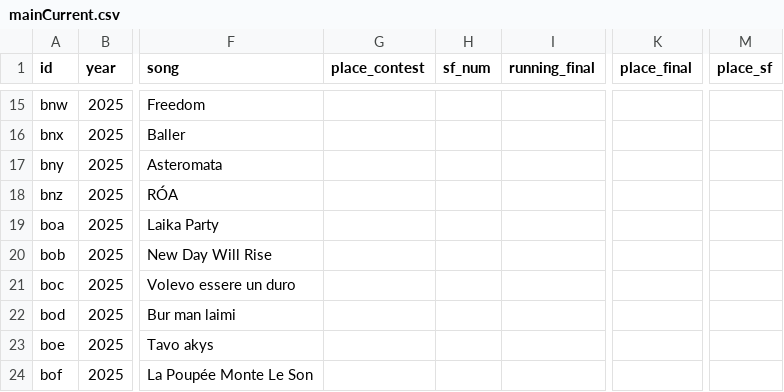
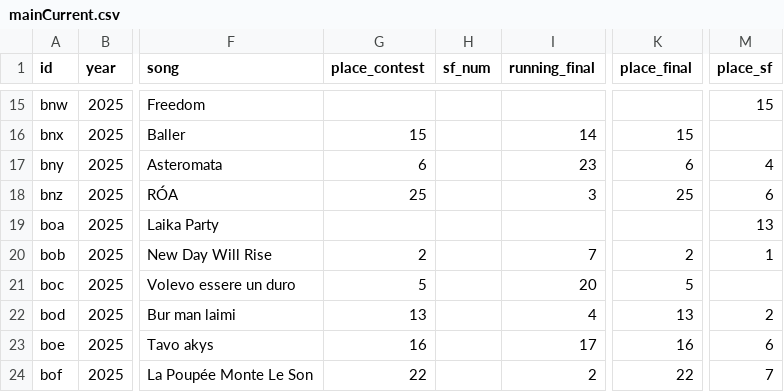
Before and after one commit to jekrch/eurovision-ranker, a CSV file: mainCurrent.csv, drawn as a sheet; only a part is shown, gaps mark what is left out; the diff covers the shown part only; the diff names each change by its address in the sheet, - before the commit and + after, or states it on an @@ line.

```diff
--- a/mainCurrent.csv
+++ b/mainCurrent.csv
-M15 (place_sf): (empty)
+M15 (place_sf): 15
-G16 (place_contest): (empty)
+G16 (place_contest): 15
-I16 (running_final): (empty)
+I16 (running_final): 14
-K16 (place_final): (empty)
+K16 (place_final): 15
-G17 (place_contest): (empty)
+G17 (place_contest): 6
-I17 (running_final): (empty)
+I17 (running_final): 23
-K17 (place_final): (empty)
+K17 (place_final): 6
-M17 (place_sf): (empty)
+M17 (place_sf): 4
-G18 (place_contest): (empty)
+G18 (place_contest): 25
-I18 (running_final): (empty)
+I18 (running_final): 3
-K18 (place_final): (empty)
+K18 (place_final): 25
-M18 (place_sf): (empty)
+M18 (place_sf): 6
-M19 (place_sf): (empty)
+M19 (place_sf): 13
-G20 (place_contest): (empty)
+G20 (place_contest): 2
-I20 (running_final): (empty)
+I20 (running_final): 7
-K20 (place_final): (empty)
+K20 (place_final): 2
-M20 (place_sf): (empty)
+M20 (place_sf): 1
-G21 (place_contest): (empty)
+G21 (place_contest): 5
-I21 (running_final): (empty)
+I21 (running_final): 20
-K21 (place_final): (empty)
+K21 (place_final): 5
-G22 (place_contest): (empty)
+G22 (place_contest): 13
-I22 (running_final): (empty)
+I22 (running_final): 4
-K22 (place_final): (empty)
+K22 (place_final): 13
-M22 (place_sf): (empty)
+M22 (place_sf): 2
-G23 (place_contest): (empty)
+G23 (place_contest): 16
-I23 (running_final): (empty)
+I23 (running_final): 17
-K23 (place_final): (empty)
+K23 (place_final): 16
-M23 (place_sf): (empty)
+M23 (place_sf): 6
-G24 (place_contest): (empty)
+G24 (place_contest): 22
-I24 (running_final): (empty)
+I24 (running_final): 2
-K24 (place_final): (empty)
+K24 (place_final): 22
-M24 (place_sf): (empty)
+M24 (place_sf): 7
```
Also changed, not shown: 78 edited cells elsewhere in this file.
